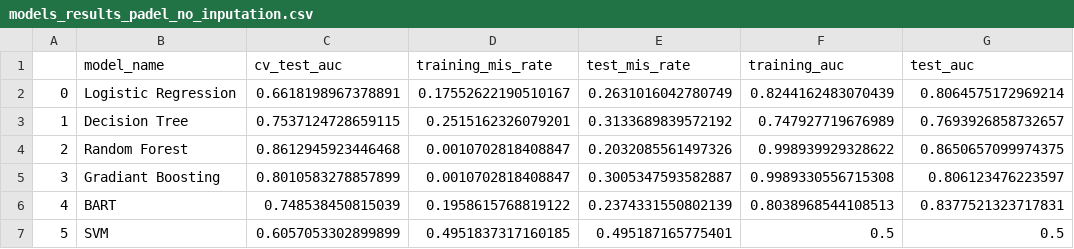
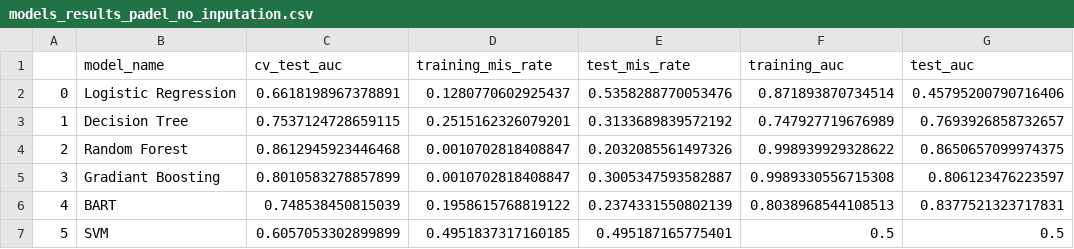
Before and after one commit to arturcgs/masters-project, a CSV file: main_project/notebooks/model_creation/fda_approved_vs_pdb/02_models/final_results/models_results_padel_no_inputation.csv, drawn as a sheet.

Commit message:
fixed logistic regression for fda approved for padel and mordred

```diff
--- a/main_project/notebooks/model_creation/fda_approved_vs_pdb/02_models/final_results/models_results_padel_no_inputation.csv
+++ b/main_project/notebooks/model_creation/fda_approved_vs_pdb/02_models/final_results/models_results_padel_no_inputation.csv
@@ -1,3 +1,3 @@
 ,model_name,cv_test_auc,training_mis_rate,test_mis_rate,training_auc,test_auc
-0,Logistic Regression,0.6618198967378891,0.17552622190510167,0.2631016042780749,0.8244162483070439,0.8064575172969214
+0,Logistic Regression,0.6618198967378891,0.1280770602925437,0.5358288770053476,0.871893870734514,0.45795200790716406
 1,Decision Tree,0.7537124728659115,0.2515162326079201,0.3133689839572192,0.747927719676989,0.7693926858732657
```
Also changed, not shown: main_project/notebooks/model_creation/fda_approved_vs_pdb/02_models/final_results/models_results_padel_with_inputation.csv, 25 other files.
